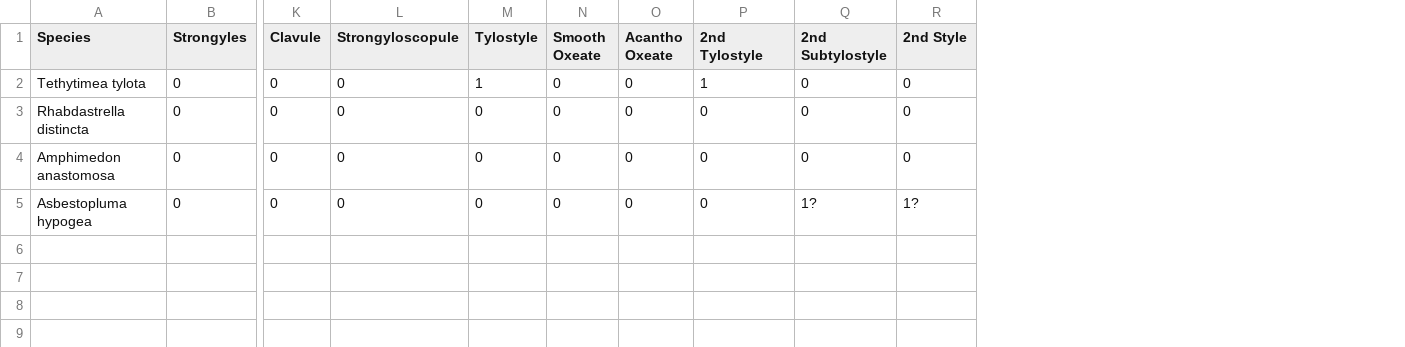
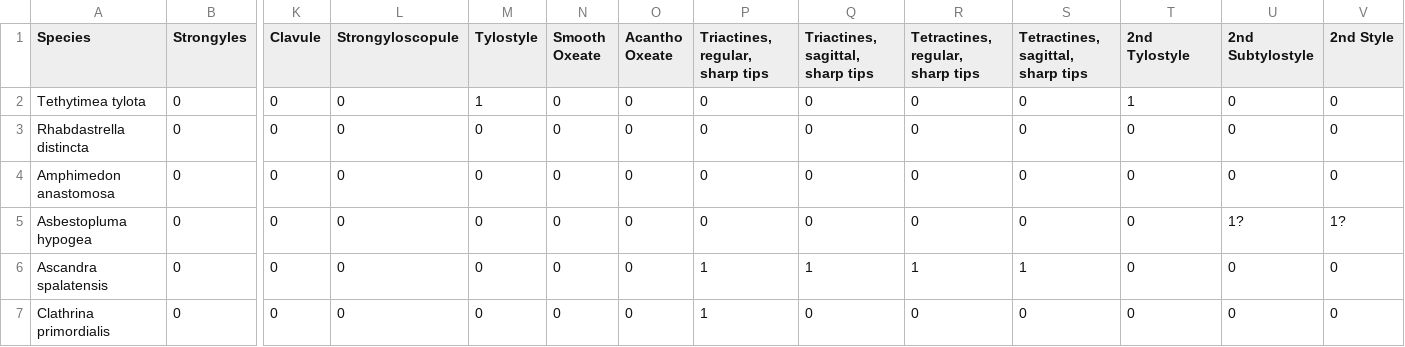
Before and after one commit to JohnAnderson2001/SpiculeComplexity, a CSV file: Matrix/CharacterMatrix.csv, drawn as a sheet; only a part is shown, gaps mark what is left out; rows hold the shown columns only; the diff names each change by its address in the sheet, - before the commit and + after, or states it on an @@ line.

Commit message:
Character Matrix

```diff
--- a/Matrix/CharacterMatrix.csv
+++ b/Matrix/CharacterMatrix.csv
+column P (Triactines, regular, sharp tips), rows 2-5: all 0
+column Q (Triactines, sagittal, sharp tips), rows 2-5: all 0
+column R (Tetractines, regular, sharp tips), rows 2-5: all 0
+column S, rows 1-5: Tetractines, sagittal, sharp tips | 0 | 0 | 0 | 0
+row 6: Ascandra spalatensis | 0 | 0 | 0 | 0 | 0 | 0 | 1 | 1 | 1 | 1 | 0 | 0 | 0
+row 7: Clathrina primordialis | 0 | 0 | 0 | 0 | 0 | 0 | 1 | 0 | 0 | 0 | 0 | 0 | 0
```
